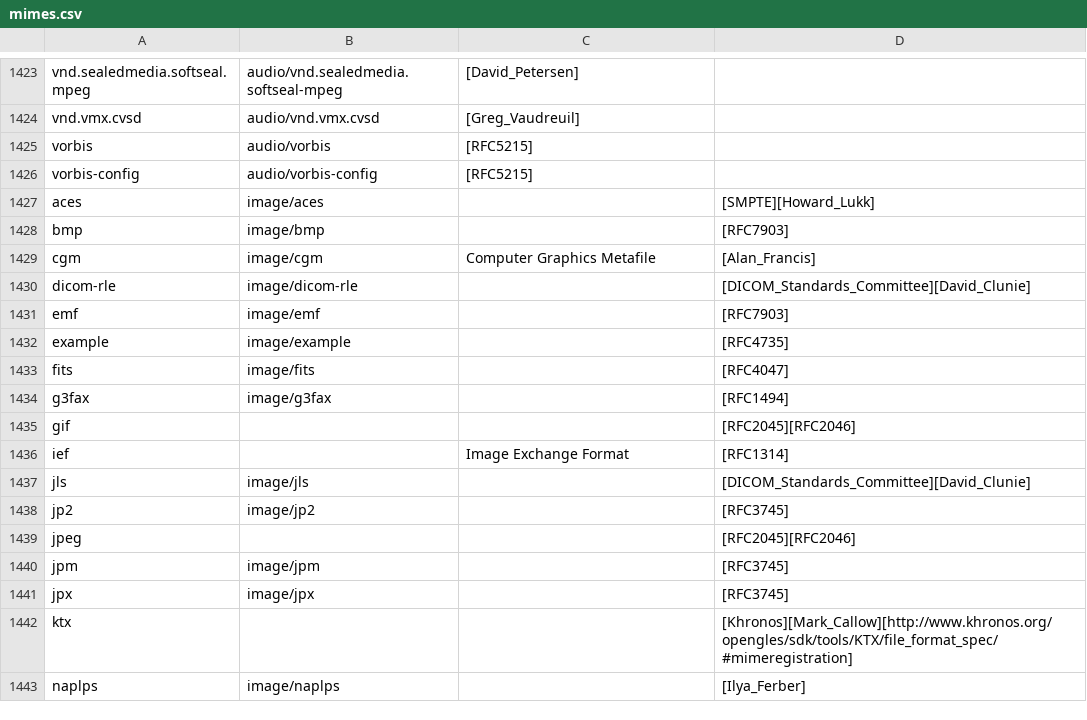
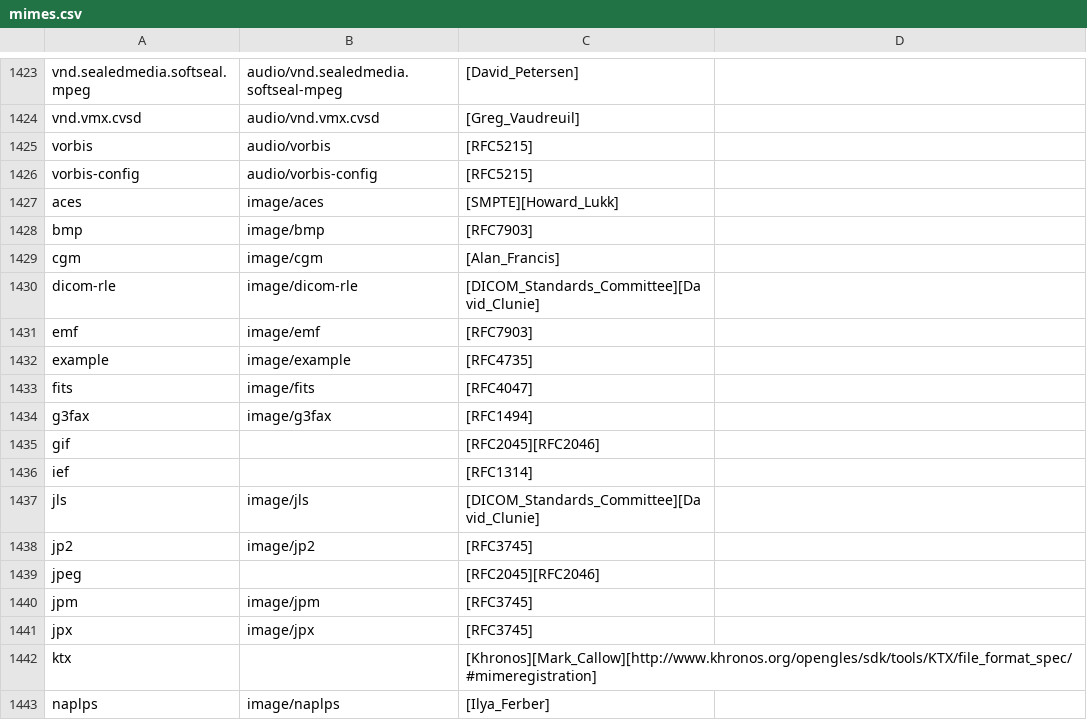
Before and after one commit to victorlacorte/dicadehojescraper, a CSV file: data/mime_types/mimes.csv, drawn as a sheet; only a part is shown, gaps mark what is left out; the diff covers the shown part only.

Commit message:
Fixed the old `image.csv` file with 4 columns (rather than the usual 3, like all other CSVs) and updated mimes.csv to reflect this change

```diff
--- a/data/mime_types/mimes.csv
+++ b/data/mime_types/mimes.csv
@@ -1426,18 +1426,18 @@ vorbis,audio/vorbis,[RFC5215]
 vorbis-config,audio/vorbis-config,[RFC5215]
-aces,image/aces,,[SMPTE][Howard_Lukk]
-bmp,image/bmp,,[RFC7903]
-cgm,image/cgm,Computer Graphics Metafile,[Alan_Francis]
-dicom-rle,image/dicom-rle,,[DICOM_Standards_Committee][David_Clunie]
-emf,image/emf,,[RFC7903]
-example,image/example,,[RFC4735]
-fits,image/fits,,[RFC4047]
-g3fax,image/g3fax,,[RFC1494]
-gif,,,[RFC2045][RFC2046]
-ief,,Image Exchange Format,[RFC1314]
-jls,image/jls,,[DICOM_Standards_Committee][David_Clunie]
-jp2,image/jp2,,[RFC3745]
-jpeg,,,[RFC2045][RFC2046]
-jpm,image/jpm,,[RFC3745]
-jpx,image/jpx,,[RFC3745]
-ktx,,,[Khronos][Mark_Callow][http://www.khronos.org/opengles/sdk/tools/KTX/file_format_spec/#mimeregistration]
-naplps,image/naplps,,[Ilya_Ferber]
+aces,image/aces,[SMPTE][Howard_Lukk]
+bmp,image/bmp,[RFC7903]
+cgm,image/cgm,[Alan_Francis]
+dicom-rle,image/dicom-rle,[DICOM_Standards_Committee][David_Clunie]
+emf,image/emf,[RFC7903]
+example,image/example,[RFC4735]
+fits,image/fits,[RFC4047]
+g3fax,image/g3fax,[RFC1494]
+gif,,[RFC2045][RFC2046]
+ief,,[RFC1314]
+jls,image/jls,[DICOM_Standards_Committee][David_Clunie]
+jp2,image/jp2,[RFC3745]
+jpeg,,[RFC2045][RFC2046]
+jpm,image/jpm,[RFC3745]
+jpx,image/jpx,[RFC3745]
+ktx,,[Khronos][Mark_Callow][http://www.khronos.org/opengles/sdk/tools/KTX/file_format_spec/#mimeregistration]
+naplps,image/naplps,[Ilya_Ferber]
```
Also changed, not shown: 80 edited cells elsewhere in this file.
